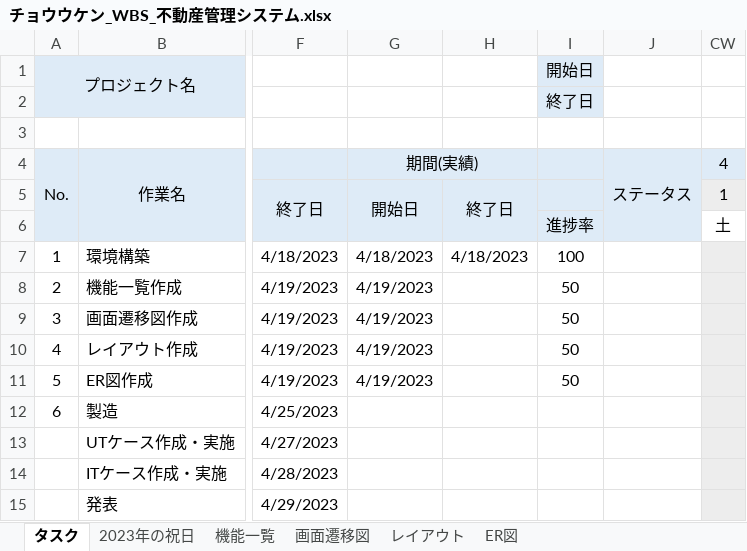
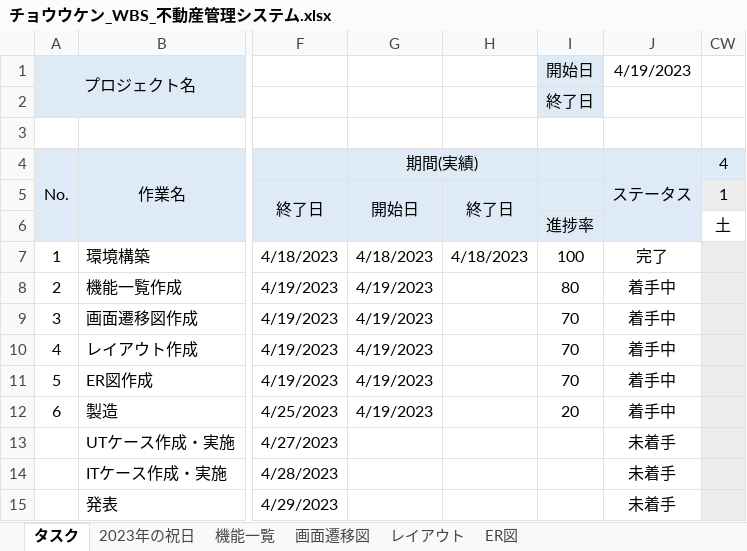
Before and after one commit to ZHAOYUXUAN319/20230419, an Excel workbook: チョウウケン_WBS_不動産管理システム.xlsx, sheet タスク, drawn as a sheet; only a part is shown, gaps mark what is left out; values as stored, in another font and other column widths than the file's, no borders; conditional formats not drawn; the diff names each change by its address in the sheet, - before the commit and + after, or states it on an @@ line.

Commit message:
Add files via upload

```diff
--- a/チョウウケン_WBS_不動産管理システム.xlsx (sheet タスク)
+++ b/チョウウケン_WBS_不動産管理システム.xlsx (sheet タスク)
-J1 (ステータス): (empty)
+J1 (ステータス): 4/19/2023
-J7 (ステータス): (empty)
+J7 (ステータス): 完了
-I8: 50
+I8: 80
-J8:J12 (ステータス): (empty)
+J8:J12 (ステータス): 着手中
-I9:I11: 50
+I9:I11: 70
-G12 (期間(実績)): (empty)
+G12 (期間(実績)): 4/19/2023
-I12: (empty)
+I12: 20
-J13:J15 (ステータス): (empty)
+J13:J15 (ステータス): 未着手
```
